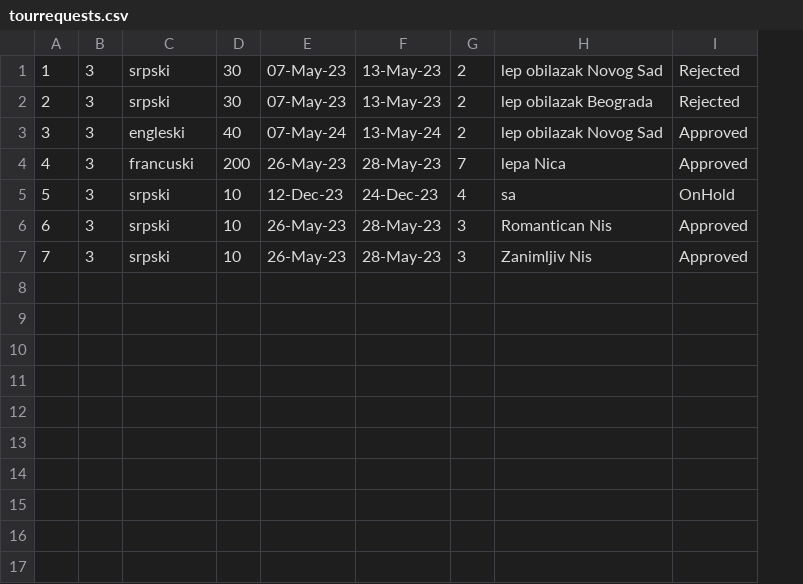
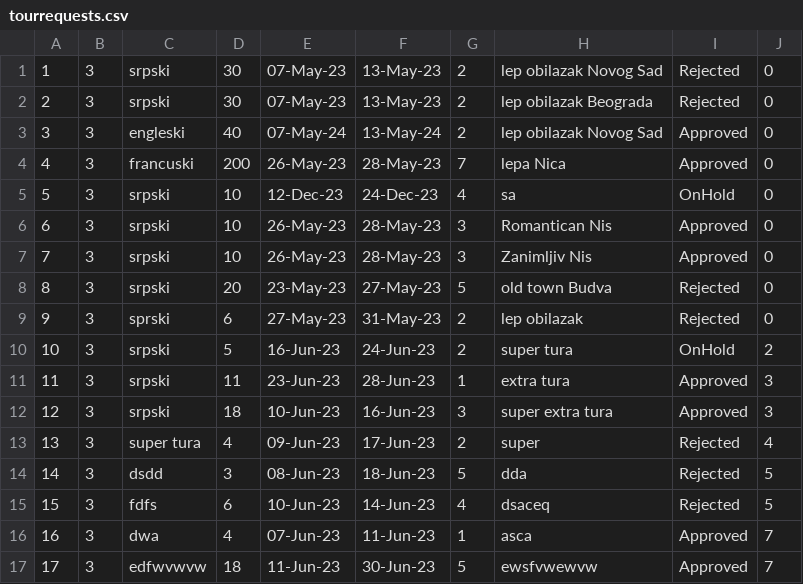
Before and after one commit to HelenaJovic/SIMS-Projekat, a CSV file: InitialProject/InitialProject/Resources/Data/tourrequests.csv, drawn as a sheet; the diff names each change by its address in the sheet, - before the commit and + after, or states it on an @@ line.

```diff
--- a/InitialProject/InitialProject/Resources/Data/tourrequests.csv
+++ b/InitialProject/InitialProject/Resources/Data/tourrequests.csv
+column J, rows 1-7: all 0
+row 8: 8 | 3 | srpski | 20 | 23-May-23 | 27-May-23 | 5 | old town Budva | Rejected | 0
+row 9: 9 | 3 | sprski | 6 | 27-May-23 | 31-May-23 | 2 | lep obilazak | Rejected | 0
+row 10: 10 | 3 | srpski | 5 | 16-Jun-23 | 24-Jun-23 | 2 | super tura | OnHold | 2
+row 11: 11 | 3 | srpski | 11 | 23-Jun-23 | 28-Jun-23 | 1 | extra tura | Approved | 3
+row 12: 12 | 3 | srpski | 18 | 10-Jun-23 | 16-Jun-23 | 3 | super extra tura | Approved | 3
+row 13: 13 | 3 | super tura | 4 | 09-Jun-23 | 17-Jun-23 | 2 | super | Rejected | 4
+row 14: 14 | 3 | dsdd | 3 | 08-Jun-23 | 18-Jun-23 | 5 | dda | Rejected | 5
+row 15: 15 | 3 | fdfs | 6 | 10-Jun-23 | 14-Jun-23 | 4 | dsaceq | Rejected | 5
+row 16: 16 | 3 | dwa | 4 | 07-Jun-23 | 11-Jun-23 | 1 | asca | Approved | 7
+row 17: 17 | 3 | edfwvwvw | 18 | 11-Jun-23 | 30-Jun-23 | 5 | ewsfvwewvw | Approved | 7
```
Also changed, not shown: InitialProject/InitialProject/Resources/Data/images.csv, InitialProject/InitialProject/Resources/Data/notifications.csv, 24 other files.
